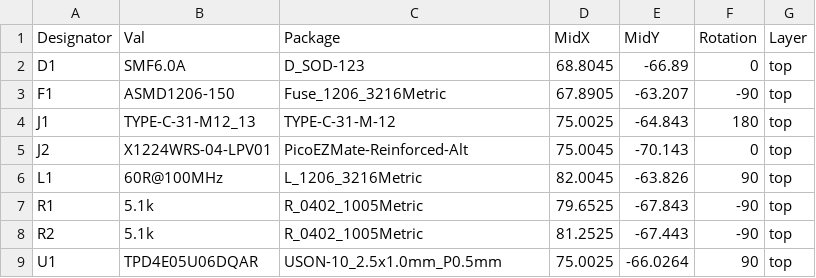
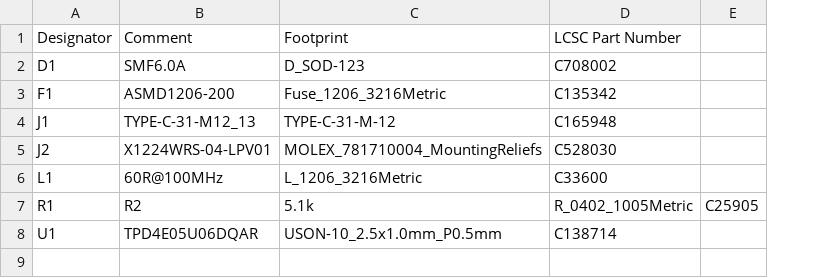
Before and after one commit to Unified-Daughterboard/UDB-C-EZM, a CSV file: production/UDB_C4.1_bom_JLC.csv, drawn as a sheet; removed rows and columns are numbered as before the commit, all else as after; the diff names each change by its address in the sheet, - before the commit and + after, or states it on an @@ line.

Commit message:
fix BOM file and use correct manufacturer part num for fuse

```diff
--- a/production/UDB_C4.1_bom_JLC.csv
+++ b/production/UDB_C4.1_bom_JLC.csv
-column D, rows 1-7: MidX | 68.8045 | 67.8905 | 75.0025 | 75.0045 | 82.0045 | 79.6525; row 9: 75.0025
-column E, rows 1-7: MidY | -66.89 | -63.207 | -64.843 | -70.143 | -63.826 | -67.843; row 9: -66.0264
-column F, rows 1-7: Rotation | 0 | -90 | 180 | 0 | 90 | -90; row 9: 90
-column G, rows 1-7: Layer | top | top | top | top | top | top; row 9: top
+column D, rows 1-8: LCSC Part Number | C708002 | C135342 | C165948 | C528030 | C33600 | R_0402_1005Metric | C138714
+column E, row 7: C25905
-B1: Val
+B1: Comment
-C1: Package
+C1: Footprint
-B3: ASMD1206-150
+B3: ASMD1206-200
-C5: PicoEZMate-Reinforced-Alt
+C5: MOLEX_781710004_MountingReliefs
-B7: 5.1k
+B7: R2
-C7: R_0402_1005Metric
+C7: 5.1k
-row 8: R2 | 5.1k | R_0402_1005Metric | 81.2525 | -67.443 | -90 | top
```
Also changed, not shown: 3 other files.
